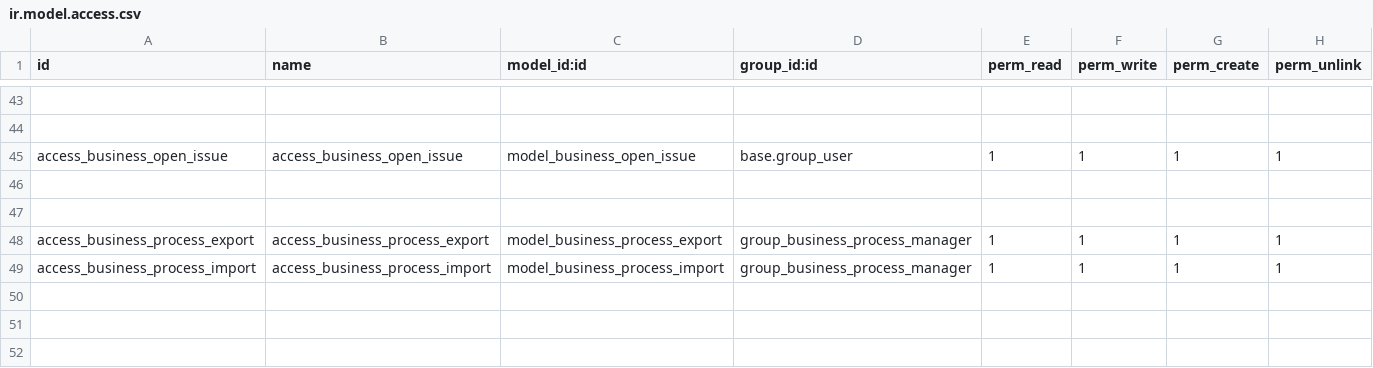
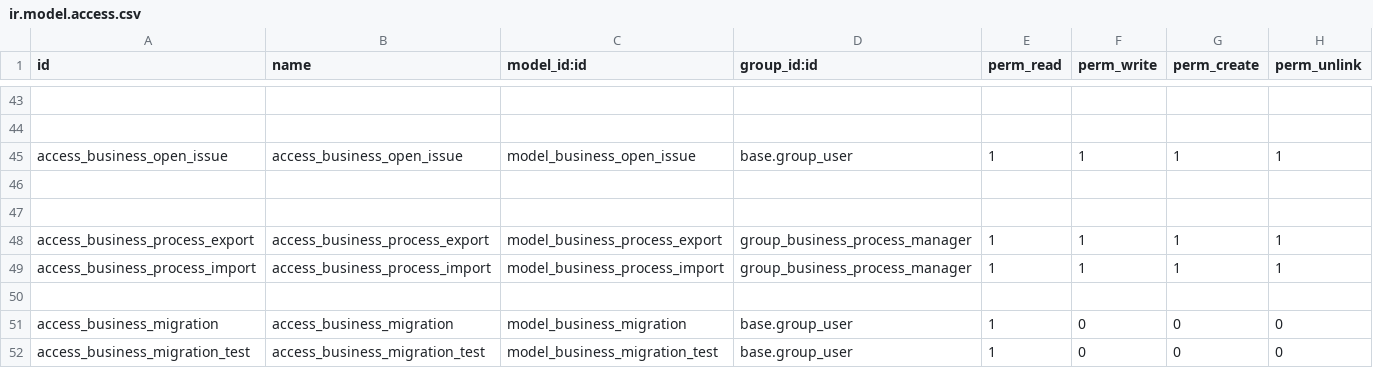
Before and after one commit to dhongu/deltatech, a CSV file: deltatech_business_process/security/ir.model.access.csv, drawn as a sheet; only a part is shown, gaps mark what is left out; the diff names each change by its address in the sheet, - before the commit and + after, or states it on an @@ line.

Commit message:
Adaugă permisiuni și teste pentru procesele de migrare
Au fost adăugate noi permisiuni pentru modelele de migrare și implementată logica de compatibilitate pentru payload JSON, care acceptă atât formate de tip listă, cât și dict. De asemenea, a fost actualizată clasa `CustomerPortal` pentru a utiliza contextul corect din `request.env`.

```diff
--- a/deltatech_business_process/security/ir.model.access.csv
+++ b/deltatech_business_process/security/ir.model.access.csv
+row 50: (empty)
+row 51: access_business_migration | access_business_migration | model_business_migration | base.group_user | 1 | 0 | 0 | 0
+row 52: access_business_migration_test | access_business_migration_test | model_business_migration_test | base.group_user | 1 | 0 | 0 | 0
```
Also changed, not shown: 2 other files.
